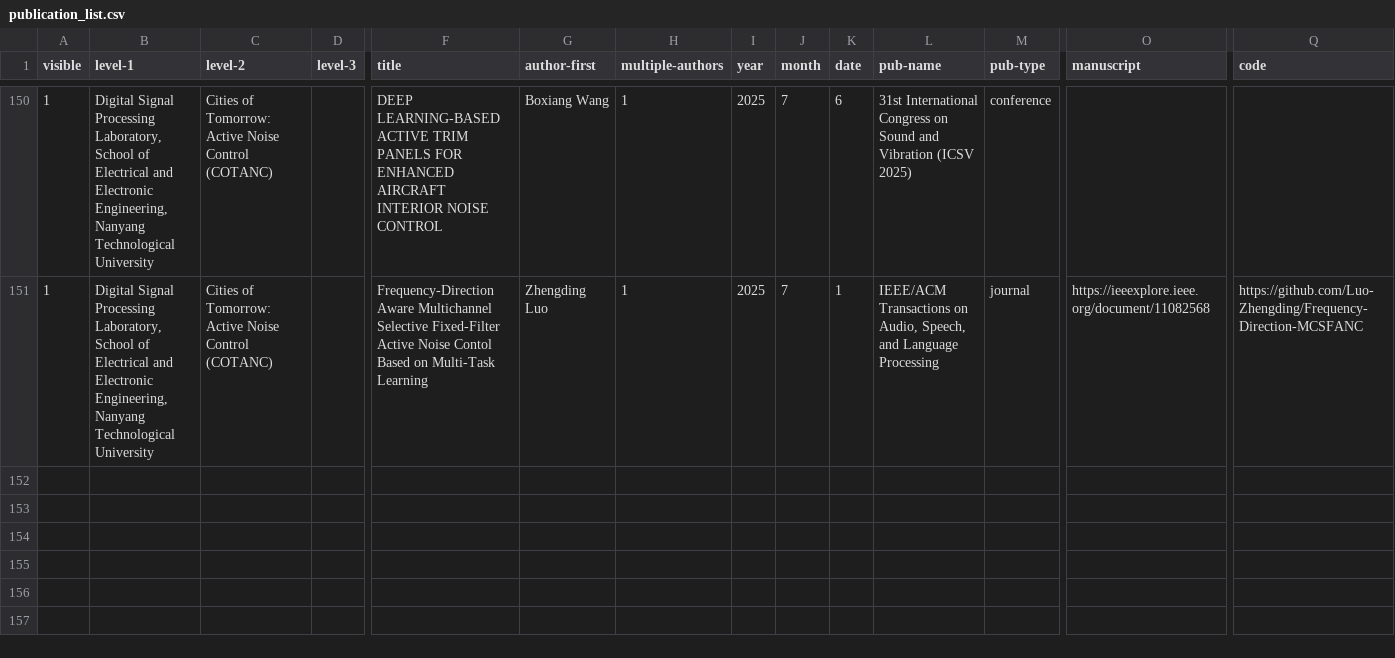
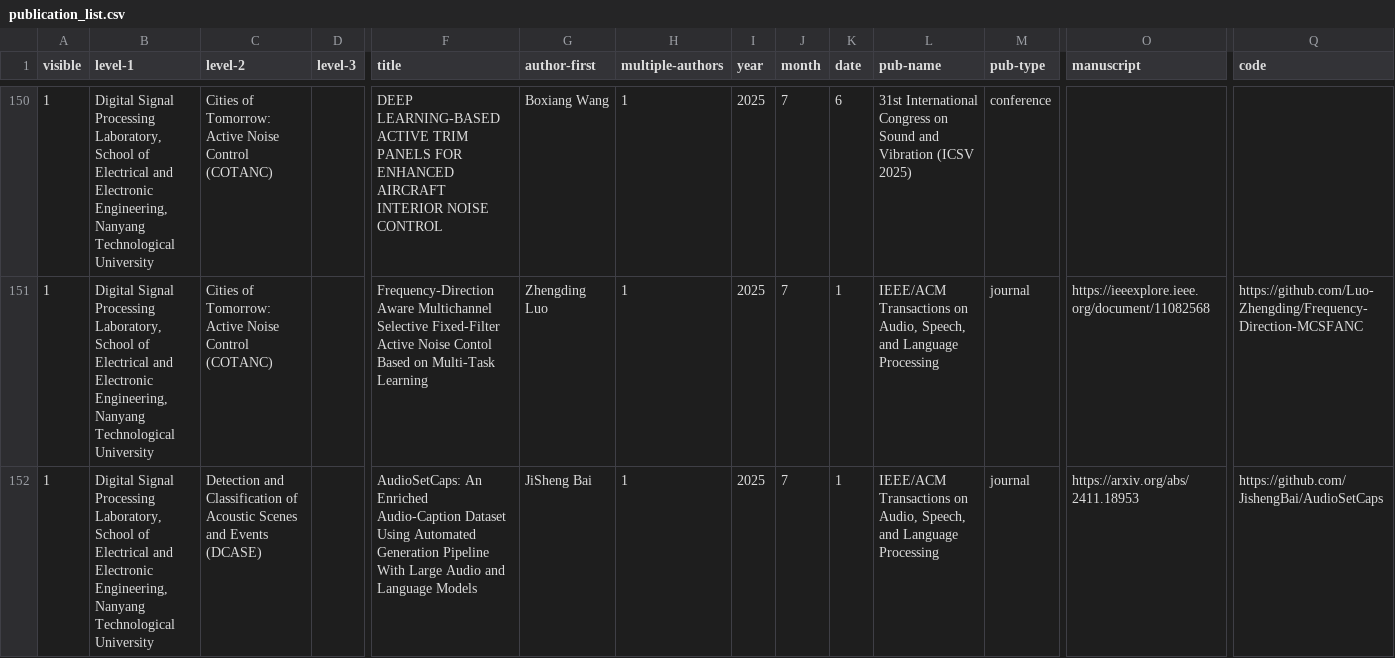
Before and after one commit to ntudsp/.github, a CSV file: publication_list.csv, drawn as a sheet; only a part is shown, gaps mark what is left out; rows hold the shown columns only; the diff names each change by its address in the sheet, - before the commit and + after, or states it on an @@ line.

Commit message:
Update publication_list.csv
latest 2327

```diff
--- a/publication_list.csv
+++ b/publication_list.csv
+row 152: 1 | Digital Signal Processing Laboratory, School of Electrical and Electronic Engineering, Nanyang Technological University | Detection and Classification of Acoustic Scenes and Events (DCASE) |  | AudioSetCaps: An Enriched Audio-Caption Dataset Using Automated Generation Pipeline With Large Audio and Language Models | JiSheng Bai | 1 | 2025 | 7 | 1 | IEEE/ACM Transactions on Audio, Speech, and Language Processing | journal | https://arxiv.org/abs/2411.18953 | https://github.com/JishengBai/AudioSetCaps
```
